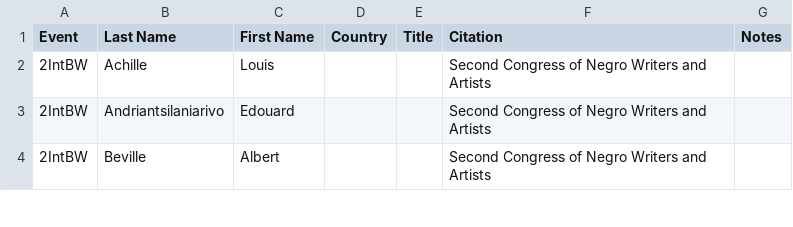
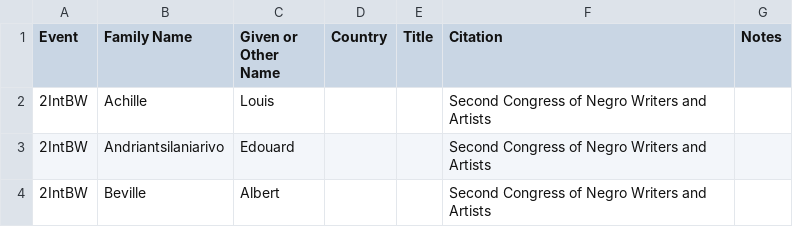
Before and after one commit to roopikarisam/panafricanismdataproject, a CSV file: second_international_conference_black_writers_1959.csv, drawn as a sheet; only a part is shown; the diff names each change by its address in the sheet, - before the commit and + after, or states it on an @@ line.

Commit message:
Update second_international_conference_black_writers_1959.csv

```diff
--- a/second_international_conference_black_writers_1959.csv
+++ b/second_international_conference_black_writers_1959.csv
-B1: Last Name
+B1: Family Name
-C1: First Name
+C1: Given or Other Name
```
